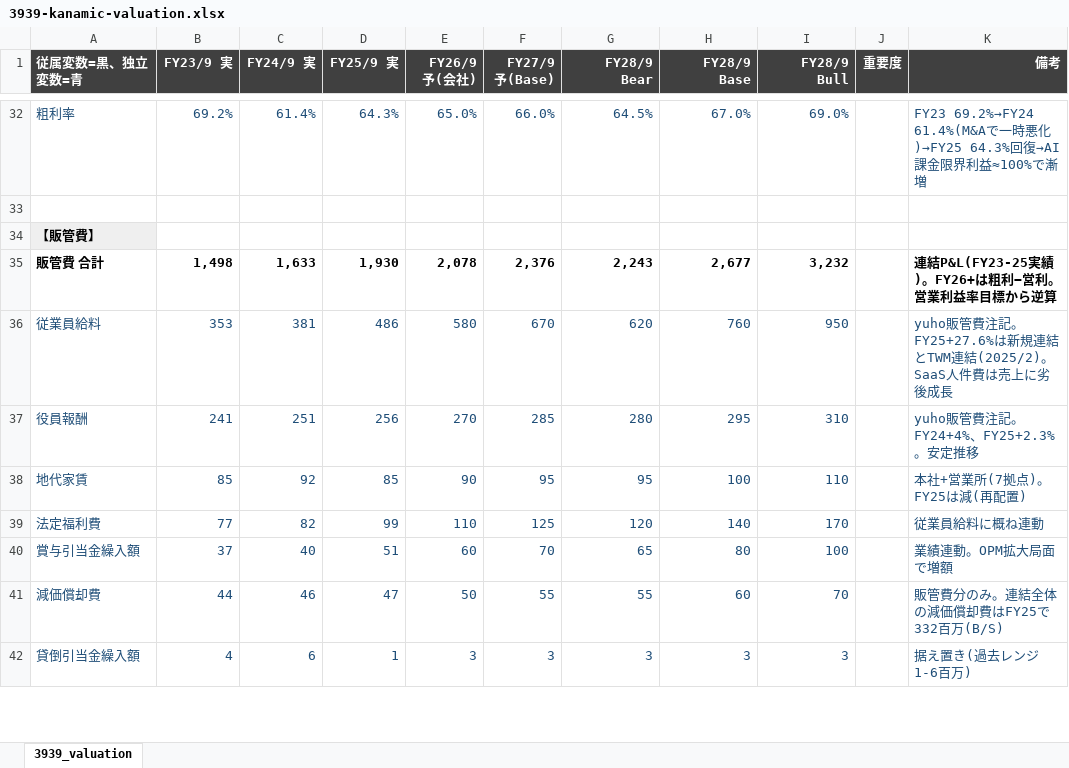
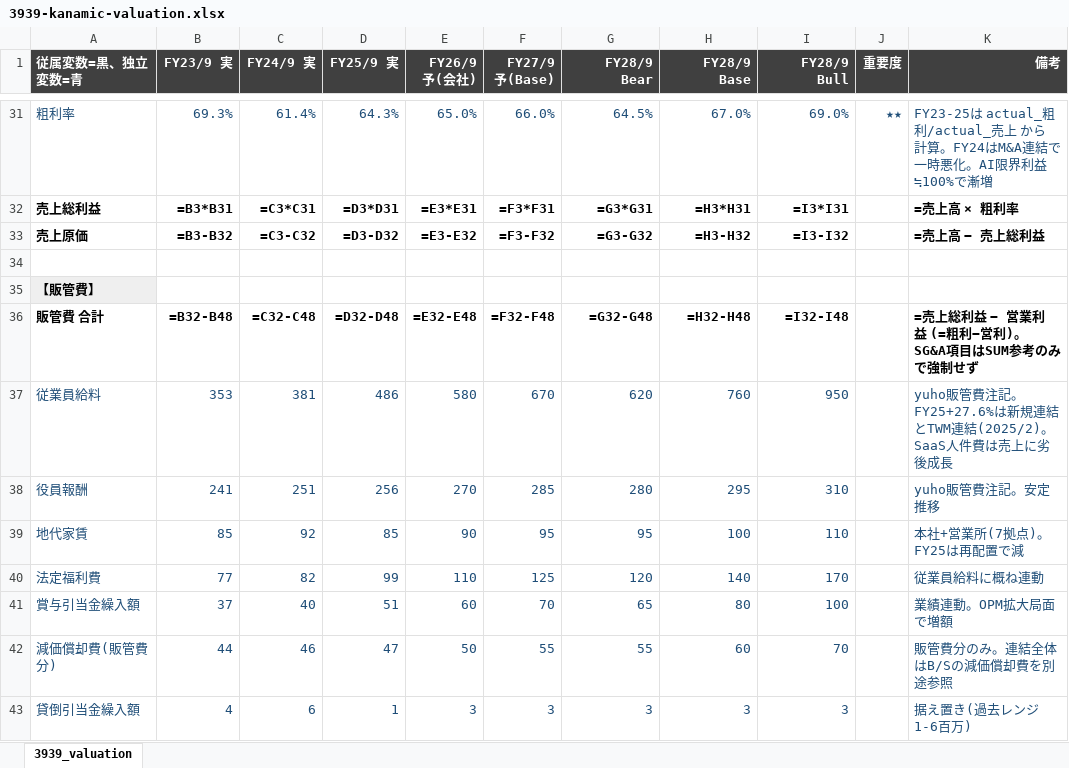
Before and after one commit to kanaeda0225/my-claude-project, an Excel workbook: outputs/3939-kanamic-valuation.xlsx, sheet 3939_valuation, drawn as a sheet; only a part is shown, gaps mark what is left out; values as stored, in another font and other column widths than the file's, no borders; formulas without a stored value are shown as written; charts and pictures not drawn; addresses are those after the commit; the diff covers the shown part only; the diff names each change by its address in the sheet, - before the commit and + after, or states it on an @@ line.

```diff
--- a/outputs/3939-kanamic-valuation.xlsx (sheet 3939_valuation)
+++ b/outputs/3939-kanamic-valuation.xlsx (sheet 3939_valuation)
-B31 (FY23/9 実): 69.2%
+B31 (FY23/9 実): 69.3%
-J31 (重要度): (empty)
+J31 (重要度): ★★
-K31 (備考): FY23 69.2%→FY24 61.4%(M&Aで一時悪化)→FY25 64.3%回復→AI課金限界利益≈100%で漸…
+K31 (備考): FY23-25は actual_粗利/actual_売上 から計算。FY24はM&A連結で一時悪化。AI限界利益≒100%で漸…
+row 32: 売上総利益 | =B3*B31 | =C3*C31 | =D3*D31 | =E3*E31 | =F3*F31 | =G3*G31 | =H3*H31 | =I3*I31 |  | =売上高 × 粗利率
+row 33: 売上原価 | =B3-B32 | =C3-C32 | =D3-D32 | =E3-E32 | =F3-F32 | =G3-G32 | =H3-H32 | =I3-I32 |  | =売上高 − 売上総利益
-B36 (FY23/9 実): 1,498
+B36 (FY23/9 実): =B32-B48
-C36 (FY24/9 実): 1,633
+C36 (FY24/9 実): =C32-C48
-D36 (FY25/9 実): 1,930
+D36 (FY25/9 実): =D32-D48
-E36 (FY26/9 予(会社)): 2,078
+E36 (FY26/9 予(会社)): =E32-E48
-F36 (FY27/9 予(Base)): 2,376
+F36 (FY27/9 予(Base)): =F32-F48
-G36 (FY28/9 Bear): 2,243
+G36 (FY28/9 Bear): =G32-G48
-H36 (FY28/9 Base): 2,677
+H36 (FY28/9 Base): =H32-H48
-I36 (FY28/9 Bull): 3,232
+I36 (FY28/9 Bull): =I32-I48
-K36 (備考): 連結P&L(FY23-25実績)。FY26+は粗利−営利。営業利益率目標から逆算
+K36 (備考): =売上総利益 − 営業利益 (=粗利−営利)。SG&A項目はSUM参考のみで強制せず
-K38 (備考): yuho販管費注記。FY24+4%、FY25+2.3%。安定推移
+K38 (備考): yuho販管費注記。安定推移
-K39 (備考): 本社+営業所(7拠点)。FY25は減(再配置)
+K39 (備考): 本社+営業所(7拠点)。FY25は再配置で減
-A42 (従属変数=黒、独立変数=青): 減価償却費
+A42 (従属変数=黒、独立変数=青): 減価償却費(販管費分)
-K42 (備考): 販管費分のみ。連結全体の減価償却費はFY25で332百万(B/S)
+K42 (備考): 販管費分のみ。連結全体はB/Sの減価償却費を別途参照
```
Also changed, not shown: 15 added rows, 20 removed rows, 105 edited cells and cell formats elsewhere in this sheet, charts or pictures, 1 other file.
